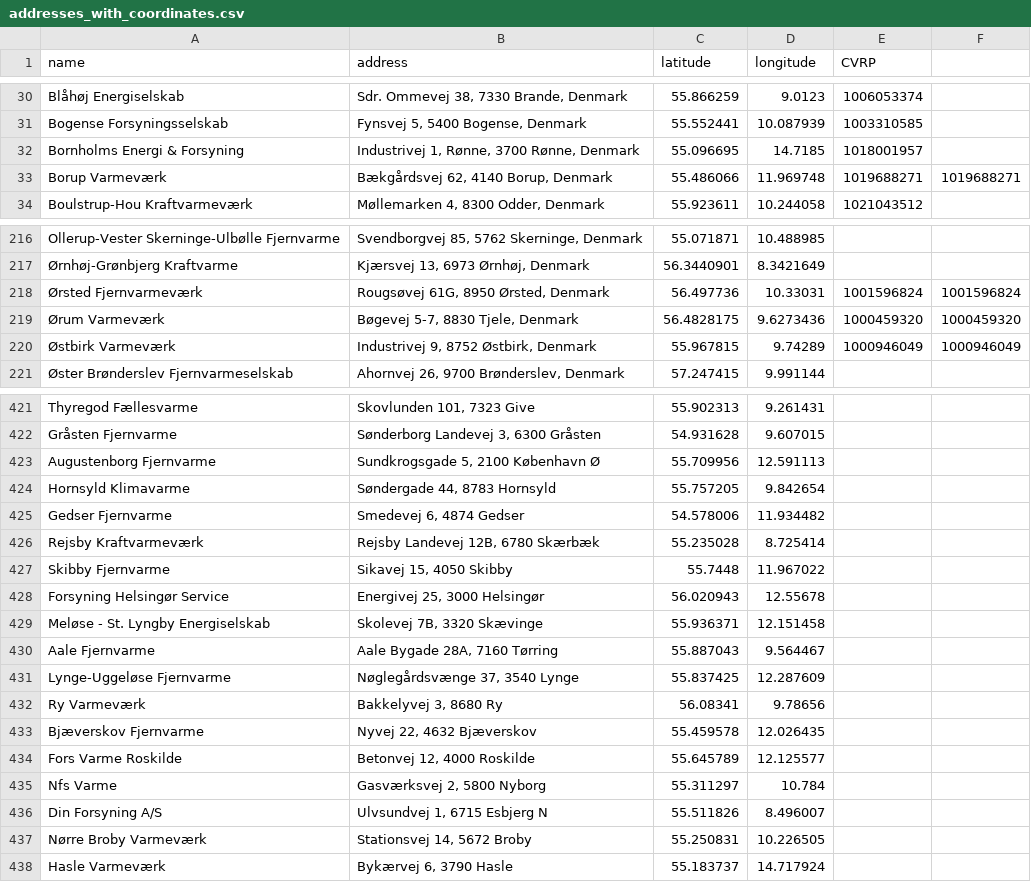
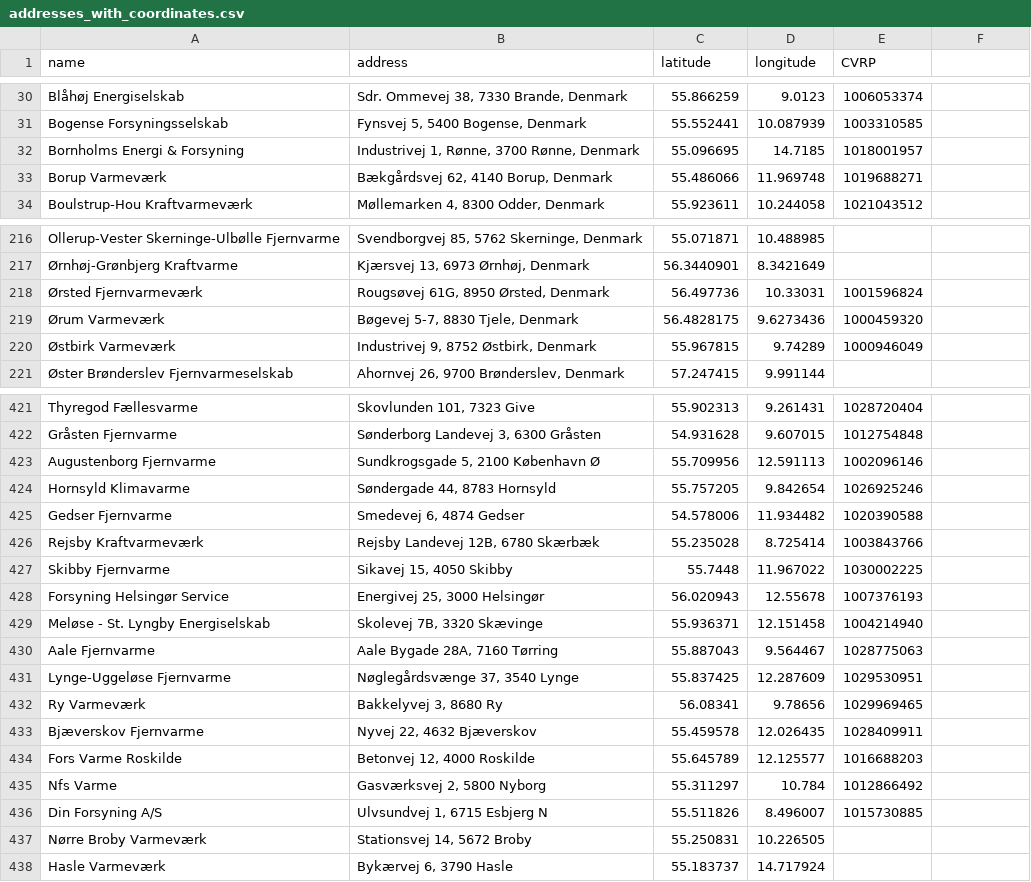
Before and after one commit to NicklasVrede/District-Heating-Dashboard, a CSV file: data/addresses_with_coordinates.csv, drawn as a sheet; only a part is shown, gaps mark what is left out; the diff covers the shown part only; the diff names each change by its address in the sheet, - before the commit and + after, or states it on an @@ line.

```diff
--- a/data/addresses_with_coordinates.csv
+++ b/data/addresses_with_coordinates.csv
-F33: 1019688271
+F33: (empty)
-F218: 1001596824
+F218: (empty)
-F219: 1000459320
+F219: (empty)
-F220: 1000946049
+F220: (empty)
-E421 (CVRP): (empty)
+E421 (CVRP): 1028720404
-E422 (CVRP): (empty)
+E422 (CVRP): 1012754848
-E423 (CVRP): (empty)
+E423 (CVRP): 1002096146
-E424 (CVRP): (empty)
+E424 (CVRP): 1026925246
-E425 (CVRP): (empty)
+E425 (CVRP): 1020390588
-E426 (CVRP): (empty)
+E426 (CVRP): 1003843766
-E427 (CVRP): (empty)
+E427 (CVRP): 1030002225
-E428 (CVRP): (empty)
+E428 (CVRP): 1007376193
-E429 (CVRP): (empty)
+E429 (CVRP): 1004214940
-E430 (CVRP): (empty)
+E430 (CVRP): 1028775063
-E431 (CVRP): (empty)
+E431 (CVRP): 1029530951
-E432 (CVRP): (empty)
+E432 (CVRP): 1029969465
-E433 (CVRP): (empty)
+E433 (CVRP): 1028409911
-E434 (CVRP): (empty)
+E434 (CVRP): 1016688203
-E435 (CVRP): (empty)
+E435 (CVRP): 1012866492
-E436 (CVRP): (empty)
+E436 (CVRP): 1015730885
```
Also changed, not shown: 47 edited cells elsewhere in this file, 2 other files.
